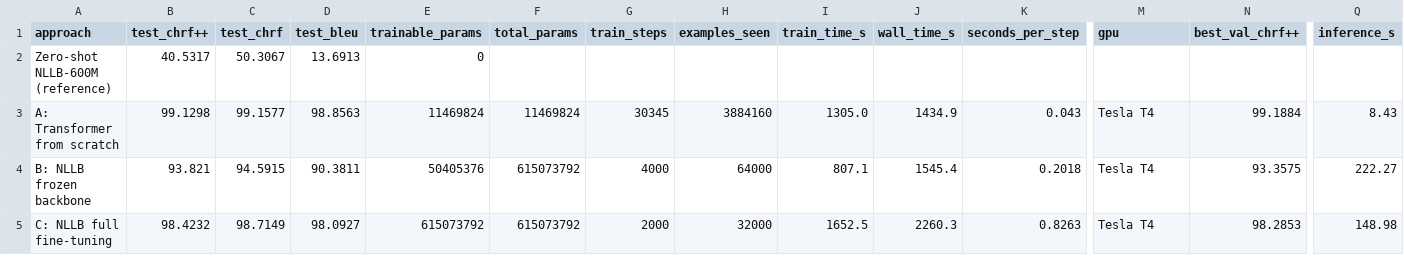
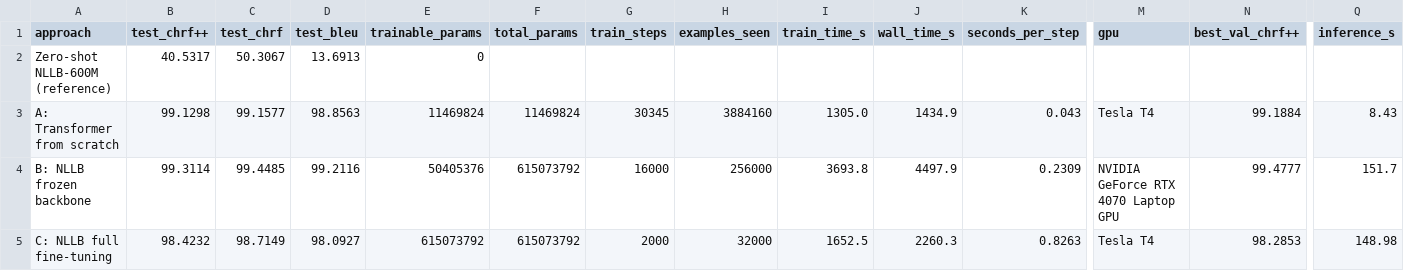
Before and after one commit to VimeanLav/english-khmer-translation, a CSV file: results/comparison.csv, drawn as a sheet; only a part is shown, gaps mark what is left out; the diff names each change by its address in the sheet, - before the commit and + after, or states it on an @@ line.

Commit message:
Retrain frozen backbone for 16,000 steps and update results

```diff
--- a/results/comparison.csv
+++ b/results/comparison.csv
-B4 (test_chrf++): 93.821
+B4 (test_chrf++): 99.3114
-C4 (test_chrf): 94.5915
+C4 (test_chrf): 99.4485
-D4 (test_bleu): 90.3811
+D4 (test_bleu): 99.2116
-G4 (train_steps): 4000
+G4 (train_steps): 16000
-H4 (examples_seen): 64000
+H4 (examples_seen): 256000
-I4 (train_time_s): 807.1
+I4 (train_time_s): 3693.8
-J4 (wall_time_s): 1545.4
+J4 (wall_time_s): 4497.9
-K4 (seconds_per_step): 0.2018
+K4 (seconds_per_step): 0.2309
-M4 (gpu): Tesla T4
+M4 (gpu): NVIDIA GeForce RTX 4070 Laptop GPU
-N4 (best_val_chrf++): 93.3575
+N4 (best_val_chrf++): 99.4777
-Q4 (inference_s): 222.27
+Q4 (inference_s): 151.7
```
Also changed, not shown: 14 other files.
